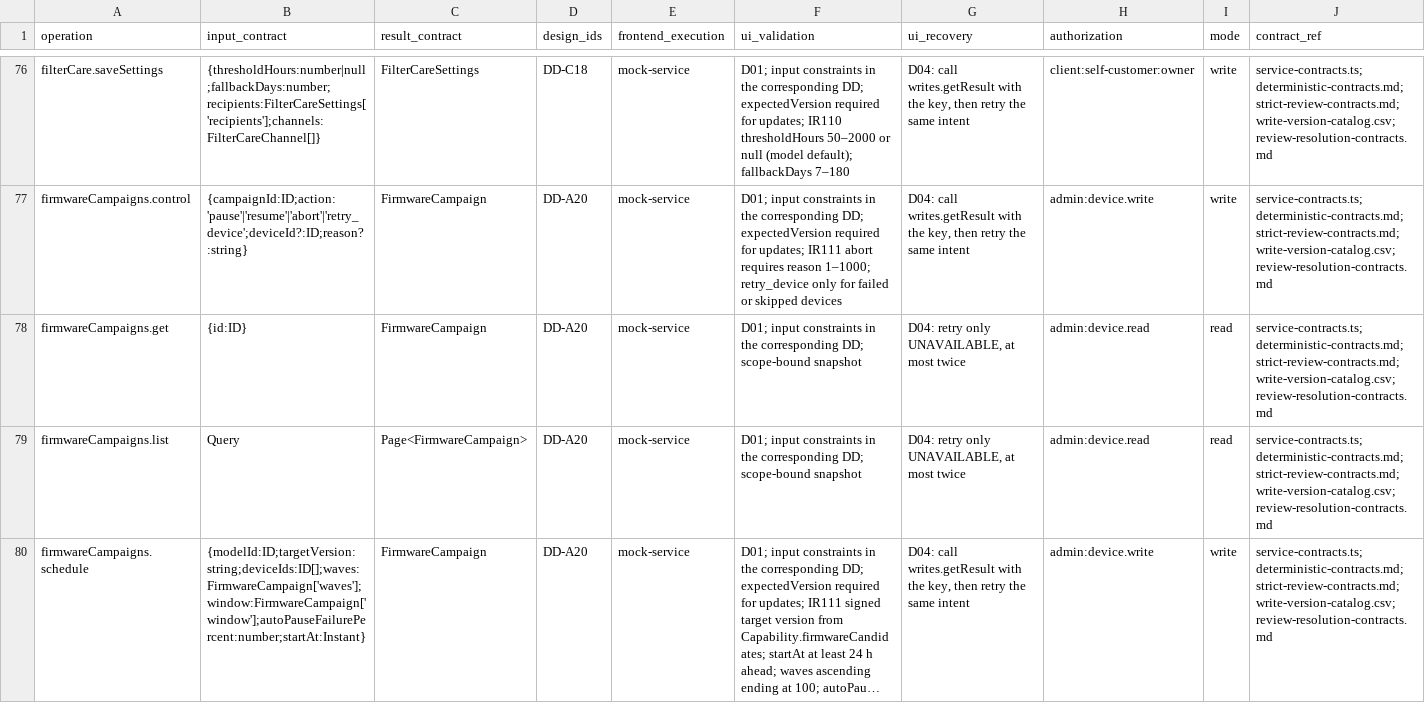
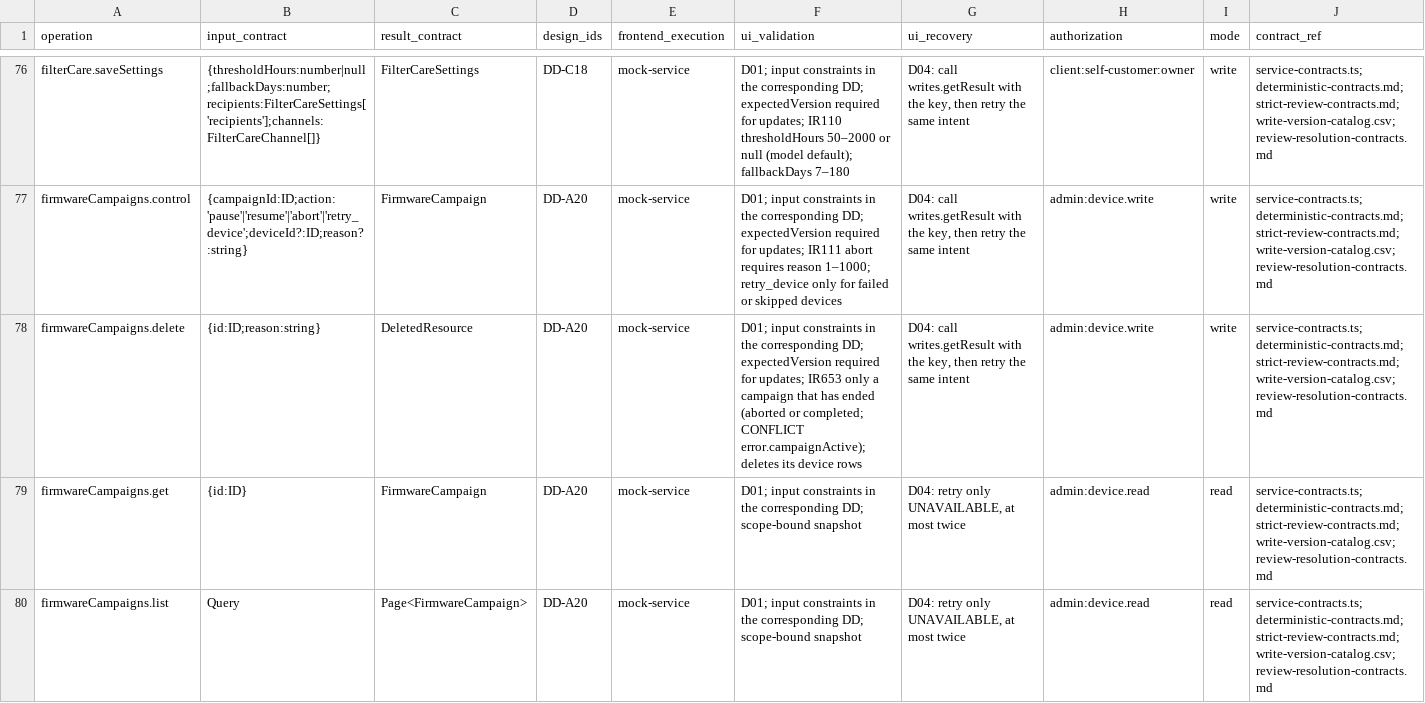
Before and after one commit to Aquarius0715/AC-Project, a CSV file: docs/02-design/operation-catalog.csv, drawn as a sheet; only a part is shown, gaps mark what is left out; the shorter side is filled out with more unchanged rows; long unchanged cells end in …; rows hold the shown columns only; the diff names each change by its address in the sheet, - before the commit and + after, or states it on an @@ line.

```diff
--- a/docs/02-design/operation-catalog.csv
+++ b/docs/02-design/operation-catalog.csv
+row 78: firmwareCampaigns.delete | {id:ID;reason:string} | DeletedResource | DD-A20 | mock-service | D01; input constraints in the corresponding DD; expectedVersion required for updates; IR653 only a campaign that has ended (aborted or completed; CONFLICT error.campaignActive); deletes its device rows | D04: call writes.getResult with the key, then retry the same intent | admin:device.write | write | service-contracts.ts;deterministic-contracts.md;strict-review-contracts.md;write-version-catalog.csv;review-resolution-contracts.md
```
Also changed, not shown: docs/02-design/operation-persistence-map.csv, docs/02-design/write-version-catalog.csv, 29 other files.
